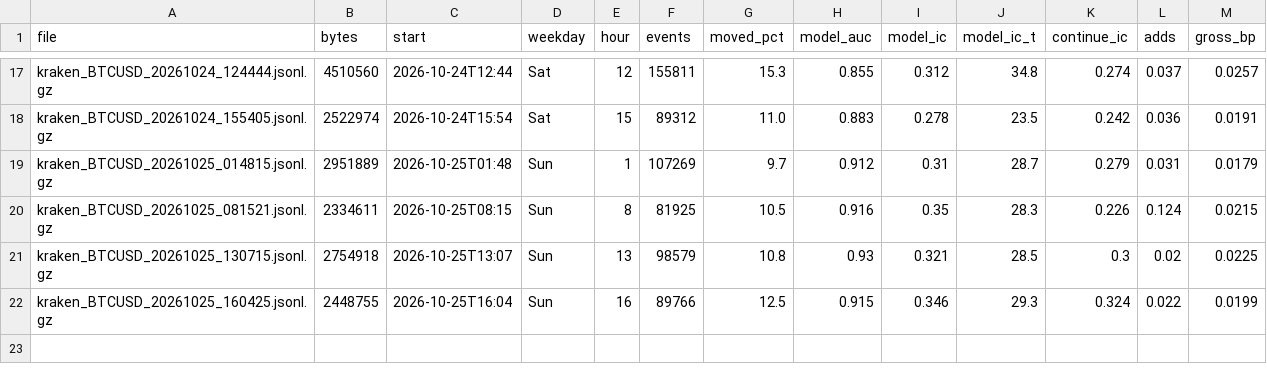
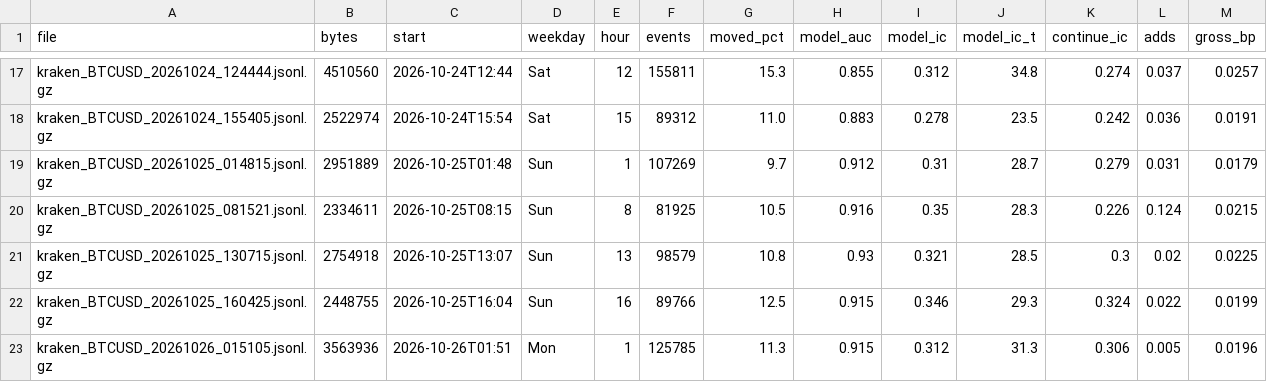
Before and after one commit to ZhuBryan/BullPen, a CSV file: study.csv, drawn as a sheet; only a part is shown, gaps mark what is left out.

```diff
--- a/study.csv
+++ b/study.csv
@@ -22 +22,2 @@ kraken_BTCUSD_20261025_130715.jsonl.gz,2754918,2026-10-25T13:07,Sun,13,98579,10.
 kraken_BTCUSD_20261025_160425.jsonl.gz,2448755,2026-10-25T16:04,Sun,16,89766,12.5,0.915,0.346,29.3,0.324,0.022,0.0199
+kraken_BTCUSD_20261026_015105.jsonl.gz,3563936,2026-10-26T01:51,Mon,1,125785,11.3,0.915,0.312,31.3,0.306,0.005,0.0196
```
Also changed, not shown: leadlag_study.csv, 1 other file.
